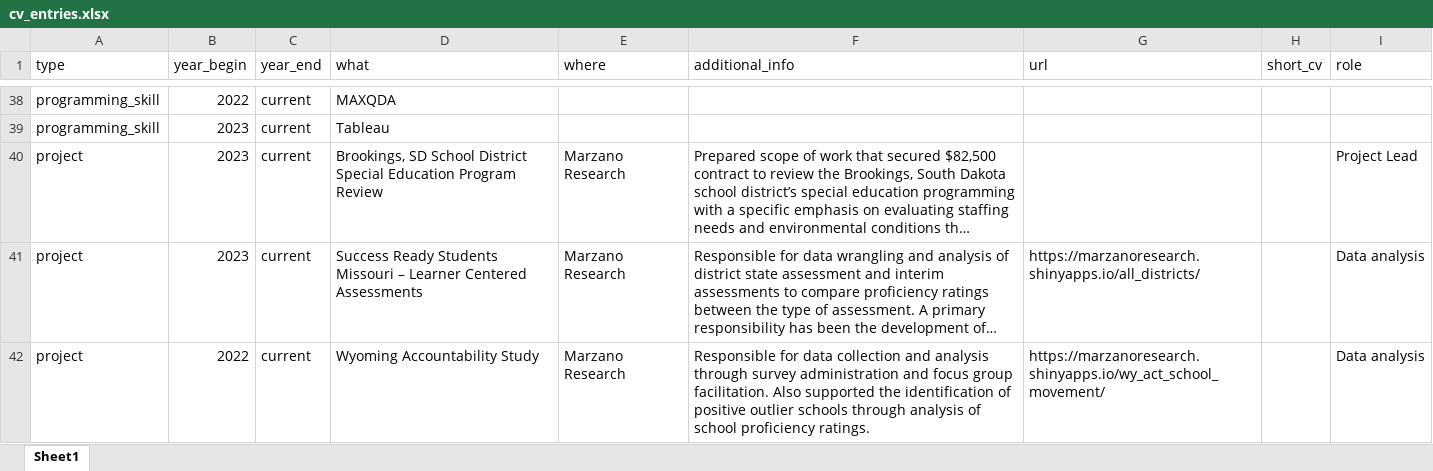
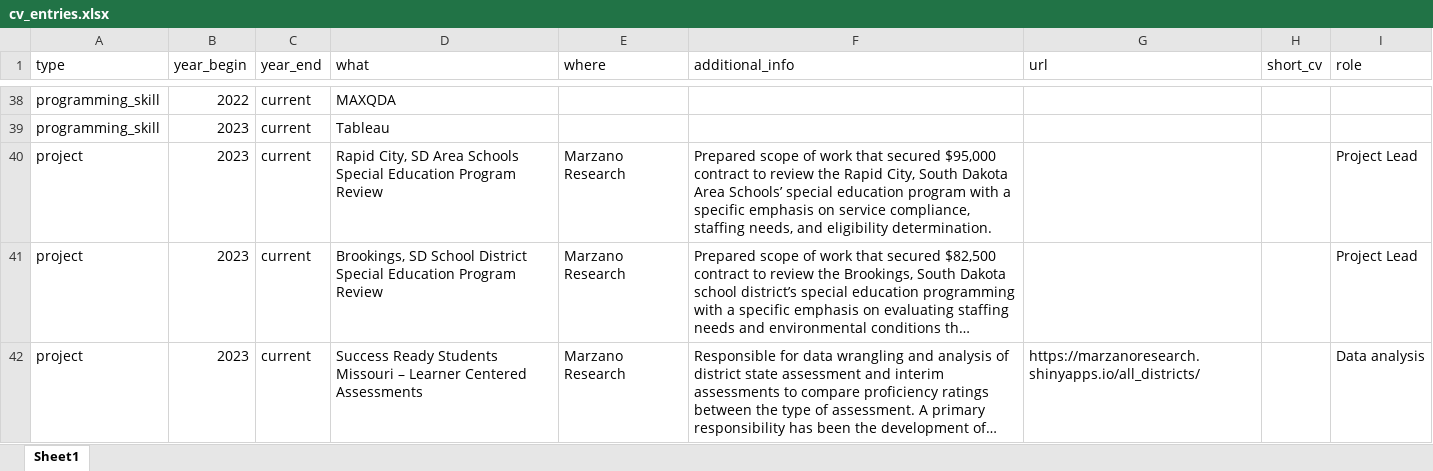
Before and after one commit to Jim-Wright90/wright_cv, an Excel workbook: data/cv_entries.xlsx, sheet Sheet1, drawn as a sheet; only a part is shown, gaps mark what is left out; the shorter side is filled out with more unchanged rows; long unchanged cells end in …; values as stored, in another font and other column widths than the file's, no borders; the diff names each change by its address in the sheet, - before the commit and + after, or states it on an @@ line.

Commit message:
Project Updates

```diff
--- a/data/cv_entries.xlsx (sheet Sheet1)
+++ b/data/cv_entries.xlsx (sheet Sheet1)
+row 40: project | 2023 | current | Rapid City, SD Area Schools Special Education Program Review | Marzano Research | Prepared scope of work that secured $95,000 contract to review the Rapid City, South Dakota Area Schools’ special education program with a specific emphasis on service compliance, staffing needs, and eligibility determination. |  |  | Project Lead
```
Also changed, not shown: 1 other file.
